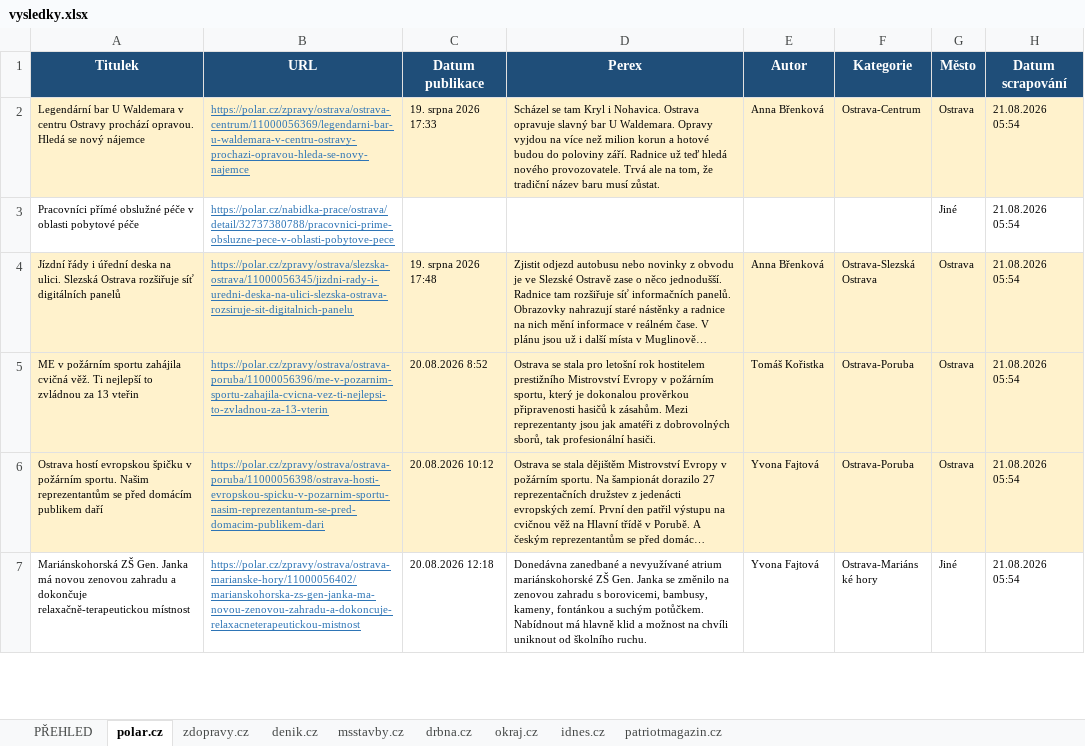
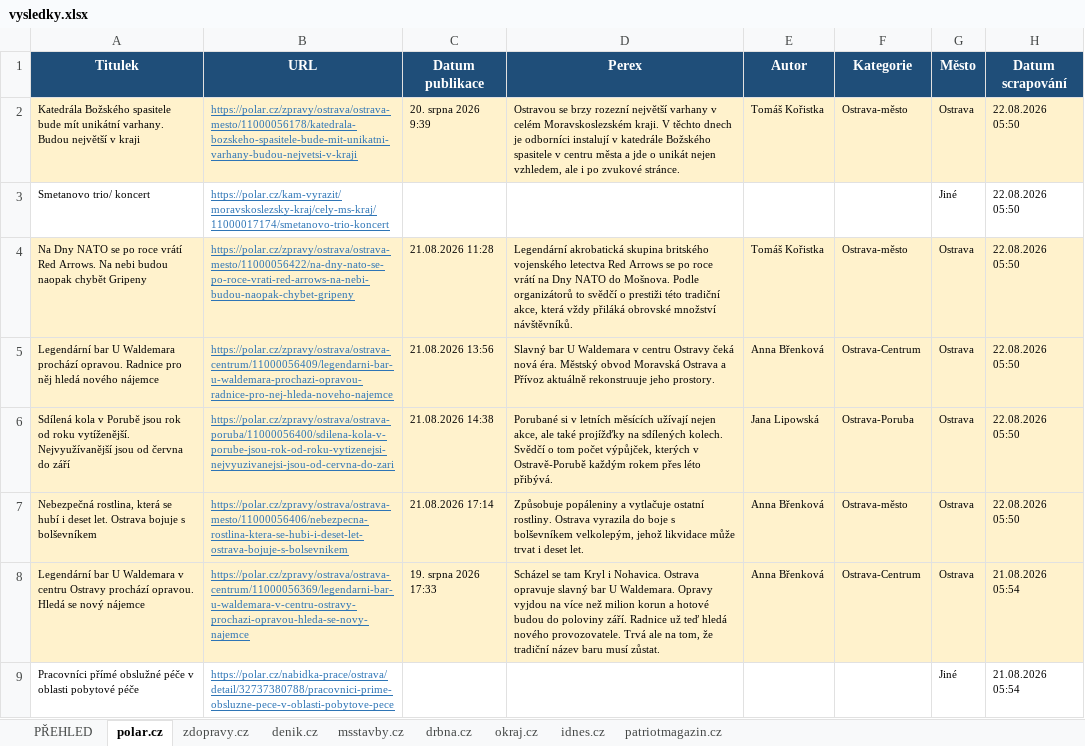
Before and after one commit to adamekcerv/scrapper_dop, an Excel workbook: vysledky.xlsx, sheet polar.cz, drawn as a sheet; only a part is shown; the shorter side is filled out with more unchanged rows; long unchanged cells end in …; values as stored, in another font and other column widths than the file's, no borders; the diff names each change by its address in the sheet, - before the commit and + after, or states it on an @@ line.

```diff
--- a/vysledky.xlsx (sheet polar.cz)
+++ b/vysledky.xlsx (sheet polar.cz)
+row 2: Katedrála Božského spasitele bude mít unikátní varhany. Budou největší v kraji | https://polar.cz/zpravy/ostrava/ostrava-mesto/11000056178/katedrala-bozskeho-spasitele-bude-mit-unikatni-varhany-budou-nejvetsi-v-kraji | 20. srpna 2026 9:39 | Ostravou se brzy rozezní největší varhany v celém Moravskoslezském kraji. V těchto dnech je odborníci instalují v katedrále Božského spasitele v centru města a jde o unikát nejen vzhledem, ale i po zvukové stránce. | Tomáš Kořistka | Ostrava-město | Ostrava | 22.08.2026 05:50
+row 3: Smetanovo trio/ koncert | https://polar.cz/kam-vyrazit/moravskoslezsky-kraj/cely-ms-kraj/11000017174/smetanovo-trio-koncert |  |  |  |  | Jiné | 22.08.2026 05:50
+row 4: Na Dny NATO se po roce vrátí Red Arrows. Na nebi budou naopak chybět Gripeny | https://polar.cz/zpravy/ostrava/ostrava-mesto/11000056422/na-dny-nato-se-po-roce-vrati-red-arrows-na-nebi-budou-naopak-chybet-gripeny | 21.08.2026 11:28 | Legendární akrobatická skupina britského vojenského letectva Red Arrows se po roce vrátí na Dny NATO do Mošnova. Podle organizátorů to svědčí o prestiži této tradiční akce, která vždy přiláká obrovské množství návštěvníků. | Tomáš Kořistka | Ostrava-město | Ostrava | 22.08.2026 05:50
+row 5: Legendární bar U Waldemara prochází opravou. Radnice pro něj hledá nového nájemce | https://polar.cz/zpravy/ostrava/ostrava-centrum/11000056409/legendarni-bar-u-waldemara-prochazi-opravou-radnice-pro-nej-hleda-noveho-najemce | 21.08.2026 13:56 | Slavný bar U Waldemara v centru Ostravy čeká nová éra. Městský obvod Moravská Ostrava a Přívoz aktuálně rekonstruuje jeho prostory. | Anna Břenková | Ostrava-Centrum | Ostrava | 22.08.2026 05:50
+row 6: Sdílená kola v Porubě jsou rok od roku vytíženější. Nejvyužívanější jsou od června do září | https://polar.cz/zpravy/ostrava/ostrava-poruba/11000056400/sdilena-kola-v-porube-jsou-rok-od-roku-vytizenejsi-nejvyuzivanejsi-jsou-od-cervna-do-zari | 21.08.2026 14:38 | Porubané si v letních měsících užívají nejen akce, ale také projížďky na sdílených kolech. Svědčí o tom počet výpůjček, kterých v Ostravě-Porubě každým rokem přes léto přibývá. | Jana Lipowská | Ostrava-Poruba | Ostrava | 22.08.2026 05:50
+row 7: Nebezpečná rostlina, která se hubí i deset let. Ostrava bojuje s bolševníkem | https://polar.cz/zpravy/ostrava/ostrava-mesto/11000056406/nebezpecna-rostlina-ktera-se-hubi-i-deset-let-ostrava-bojuje-s-bolsevnikem | 21.08.2026 17:14 | Způsobuje popáleniny a vytlačuje ostatní rostliny. Ostrava vyrazila do boje s bolševníkem velkolepým, jehož likvidace může trvat i deset let. | Anna Břenková | Ostrava-město | Ostrava | 22.08.2026 05:50
```
Also changed, not shown: sheet PŘEHLED, sheet denik.cz, sheet zdopravy.cz, sheet patriotmagazin.cz, sheet idnes.cz, sheet msstavby.cz, 1 more sheet, 2 other files.
